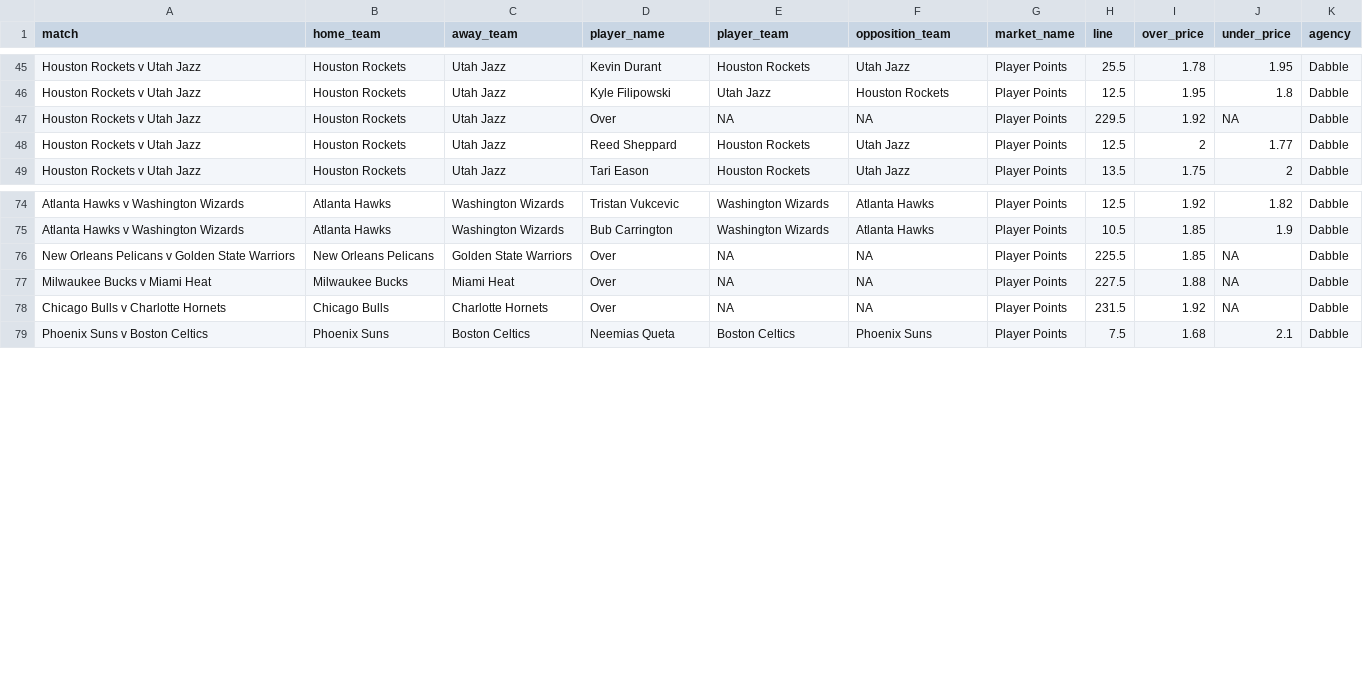
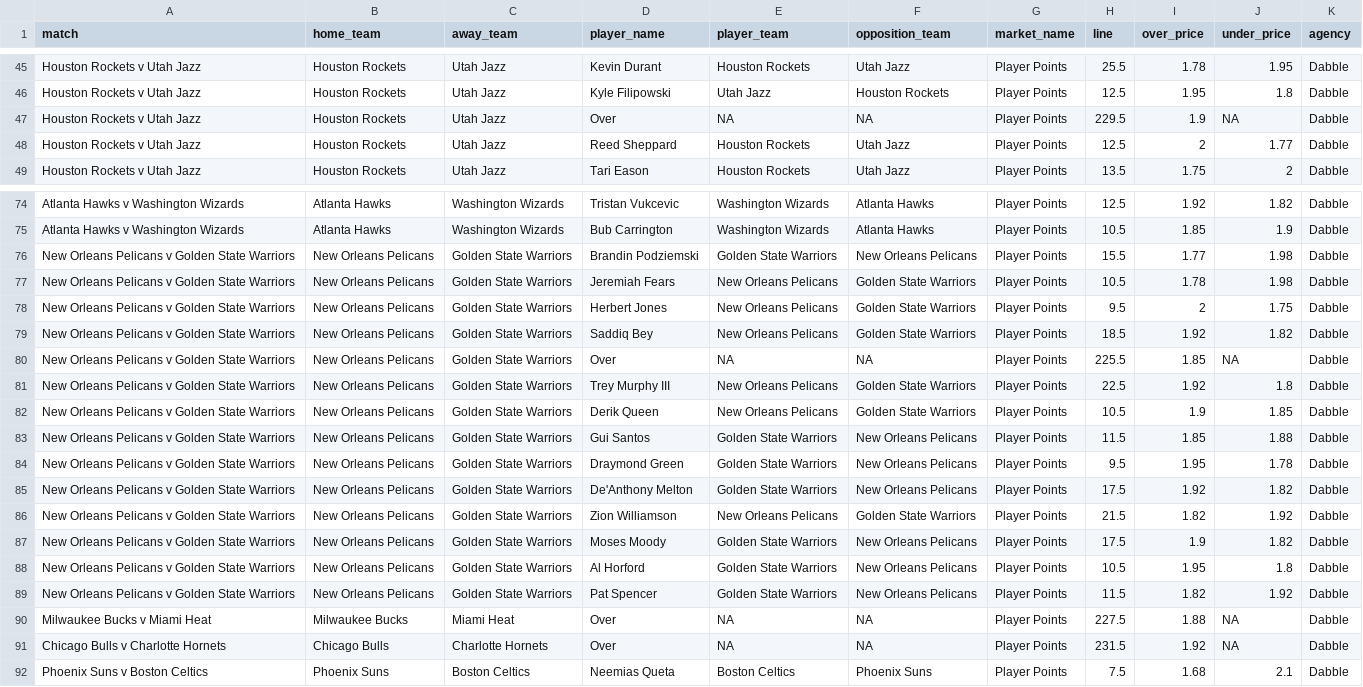
Before and after one commit to jamesbrown1417/NBA, a CSV file: Data/scraped_odds/dabble_player_points.csv, drawn as a sheet; only a part is shown, gaps mark what is left out; the diff covers the shown part only.

```diff
--- a/Data/scraped_odds/dabble_player_points.csv
+++ b/Data/scraped_odds/dabble_player_points.csv
@@ -46,3 +46,3 @@ Houston Rockets v Utah Jazz,Houston Rockets,Utah Jazz,Kevin Durant,Houston Rocke
 Houston Rockets v Utah Jazz,Houston Rockets,Utah Jazz,Kyle Filipowski,Utah Jazz,Houston Rockets,Player Points,12.5,1.95,1.8,Dabble
-Houston Rockets v Utah Jazz,Houston Rockets,Utah Jazz,Over,NA,NA,Player Points,229.5,1.92,NA,Dabble
+Houston Rockets v Utah Jazz,Houston Rockets,Utah Jazz,Over,NA,NA,Player Points,229.5,1.9,NA,Dabble
 Houston Rockets v Utah Jazz,Houston Rockets,Utah Jazz,Reed Sheppard,Houston Rockets,Utah Jazz,Player Points,12.5,2,1.77,Dabble
@@ -75,3 +75,16 @@ Atlanta Hawks v Washington Wizards,Atlanta Hawks,Washington Wizards,Tristan Vukc
 Atlanta Hawks v Washington Wizards,Atlanta Hawks,Washington Wizards,Bub Carrington,Washington Wizards,Atlanta Hawks,Player Points,10.5,1.85,1.9,Dabble
+New Orleans Pelicans v Golden State Warriors,New Orleans Pelicans,Golden State Warriors,Brandin Podziemski,Golden State Warriors,New Orleans Pelicans,Player Points,15.5,1.77,1.98,Dabble
+New Orleans Pelicans v Golden State Warriors,New Orleans Pelicans,Golden State Warriors,Jeremiah Fears,New Orleans Pelicans,Golden State Warriors,Player Points,10.5,1.78,1.98,Dabble
+New Orleans Pelicans v Golden State Warriors,New Orleans Pelicans,Golden State Warriors,Herbert Jones,New Orleans Pelicans,Golden State Warriors,Player Points,9.5,2,1.75,Dabble
+New Orleans Pelicans v Golden State Warriors,New Orleans Pelicans,Golden State Warriors,Saddiq Bey,New Orleans Pelicans,Golden State Warriors,Player Points,18.5,1.92,1.82,Dabble
 New Orleans Pelicans v Golden State Warriors,New Orleans Pelicans,Golden State Warriors,Over,NA,NA,Player Points,225.5,1.85,NA,Dabble
+New Orleans Pelicans v Golden State Warriors,New Orleans Pelicans,Golden State Warriors,Trey Murphy III,New Orleans Pelicans,Golden State Warriors,Player Points,22.5,1.92,1.8,Dabble
+New Orleans Pelicans v Golden State Warriors,New Orleans Pelicans,Golden State Warriors,Derik Queen,New Orleans Pelicans,Golden State Warriors,Player Points,10.5,1.9,1.85,Dabble
+New Orleans Pelicans v Golden State Warriors,New Orleans Pelicans,Golden State Warriors,Gui Santos,Golden State Warriors,New Orleans Pelicans,Player Points,11.5,1.85,1.88,Dabble
+New Orleans Pelicans v Golden State Warriors,New Orleans Pelicans,Golden State Warriors,Draymond Green,Golden State Warriors,New Orleans Pelicans,Player Points,9.5,1.95,1.78,Dabble
+New Orleans Pelicans v Golden State Warriors,New Orleans Pelicans,Golden State Warriors,De'Anthony Melton,Golden State Warriors,New Orleans Pelicans,Player Points,17.5,1.92,1.82,Dabble
+New Orleans Pelicans v Golden State Warriors,New Orleans Pelicans,Golden State Warriors,Zion Williamson,New Orleans Pelicans,Golden State Warriors,Player Points,21.5,1.82,1.92,Dabble
+New Orleans Pelicans v Golden State Warriors,New Orleans Pelicans,Golden State Warriors,Moses Moody,Golden State Warriors,New Orleans Pelicans,Player Points,17.5,1.9,1.82,Dabble
+New Orleans Pelicans v Golden State Warriors,New Orleans Pelicans,Golden State Warriors,Al Horford,Golden State Warriors,New Orleans Pelicans,Player Points,10.5,1.95,1.8,Dabble
+New Orleans Pelicans v Golden State Warriors,New Orleans Pelicans,Golden State Warriors,Pat Spencer,Golden State Warriors,New Orleans Pelicans,Player Points,11.5,1.82,1.92,Dabble
 Milwaukee Bucks v Miami Heat,Milwaukee Bucks,Miami Heat,Over,NA,NA,Player Points,227.5,1.88,NA,Dabble
```
Also changed, not shown: 1 added row, 1 removed row and 14 edited cells elsewhere in this file, Data/scraped_odds/dabble_pickem_player_points.csv, Data/scraped_odds/dabble_pickem_player_pras.csv, 57 other files.
